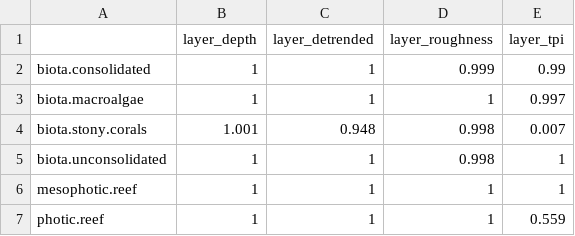
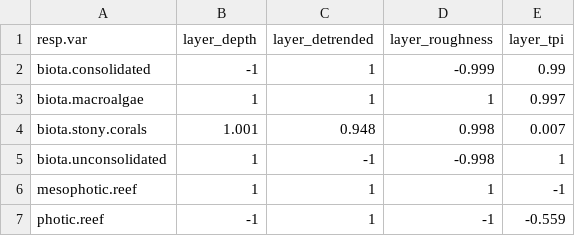
Before and after one commit to UWA-Marine-Ecology-Group-projects/parks-omp-montes, a CSV file: output/fssgam-habitat/egall.var.imp.csv, drawn as a sheet; the diff names each change by its address in the sheet, - before the commit and + after, or states it on an @@ line.

```diff
--- a/output/fssgam-habitat/egall.var.imp.csv
+++ b/output/fssgam-habitat/egall.var.imp.csv
-A1: (empty)
+A1: resp.var
-B2 (layer_depth): 1
+B2 (layer_depth): -1
-D2 (layer_roughness): 0.999
+D2 (layer_roughness): -0.999
-C5 (layer_detrended): 1
+C5 (layer_detrended): -1
-D5 (layer_roughness): 0.998
+D5 (layer_roughness): -0.998
-E6 (layer_tpi): 1
+E6 (layer_tpi): -1
-B7 (layer_depth): 1
+B7 (layer_depth): -1
-D7 (layer_roughness): 1
+D7 (layer_roughness): -1
-E7 (layer_tpi): 0.559
+E7 (layer_tpi): -0.559
```
Also changed, not shown: output/fssgam-habitat/egall.mod.fits.csv, 11 other files.
